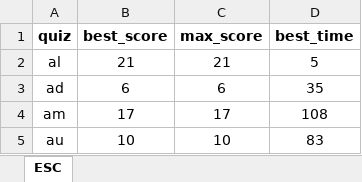
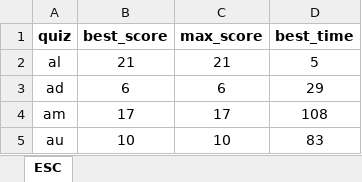
Before and after one commit to GiaFil7/esc_app, an Excel workbook: files/quiz_data.xlsx, sheet ESC, drawn as a sheet; only a part is shown; values as stored, in another font and other column widths than the file's, no borders; the diff names each change by its address in the sheet, - before the commit and + after, or states it on an @@ line.

```diff
--- a/files/quiz_data.xlsx (sheet ESC)
+++ b/files/quiz_data.xlsx (sheet ESC)
-D3 (best_time): 35
+D3 (best_time): 29
```
Also changed, not shown: 1 other file.
